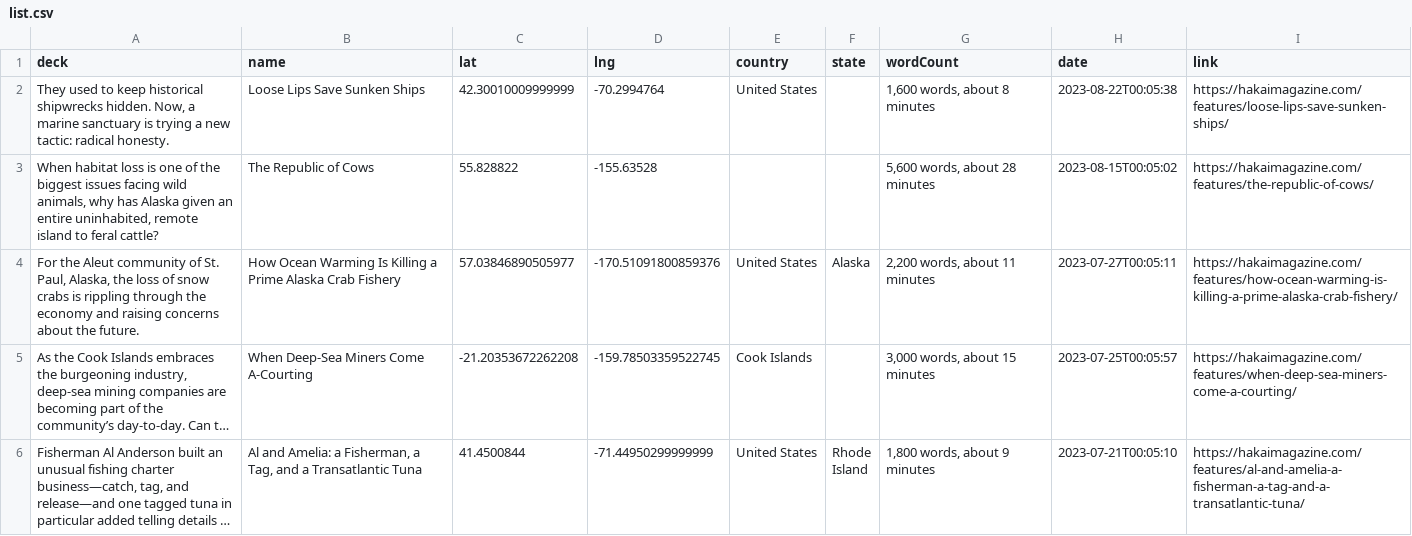
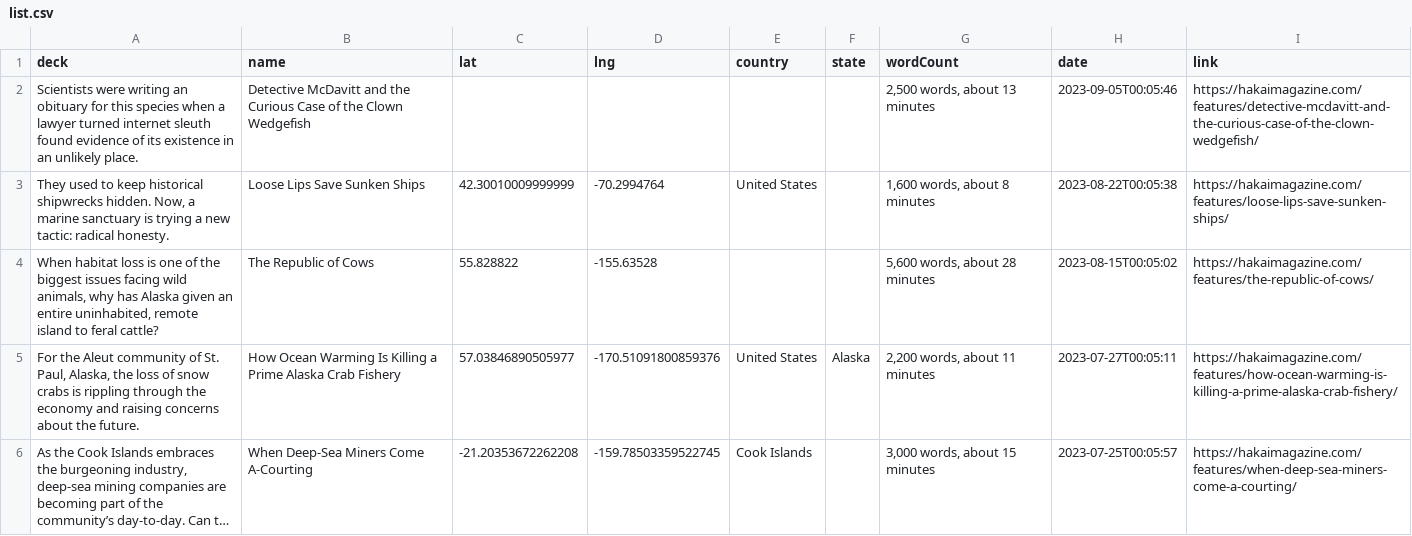
Before and after one commit to HakaiInstitute/magazine-visualizations, a CSV file: list.csv, drawn as a sheet; only a part is shown; the shorter side is filled out with more unchanged rows; long unchanged cells end in ….

```diff
--- a/list.csv
+++ b/list.csv
@@ -1,2 +1,3 @@
 deck,name,lat,lng,country,state,wordCount,date,link
+Scientists were writing an obituary for this species when a lawyer turned internet sleuth found evidence of its existence in an unlikely place.,Detective McDavitt and the Curious Case of the Clown Wedgefish,,,,,"2,500 words, about 13 minutes",2023-09-05T00:05:46,https://hakaimagazine.com/features/detective-mcdavitt-and-the-curious-case-of-the-clown-wedgefish/
 "They used to keep historical shipwrecks hidden. Now, a marine sanctuary is trying a new tactic: radical honesty.",Loose Lips Save Sunken Ships,42.30010009999999,-70.2994764,United States,,"1,600 words, about 8 minutes",2023-08-22T00:05:38,https://hakaimagazine.com/features/loose-lips-save-sunken-ships/
```
